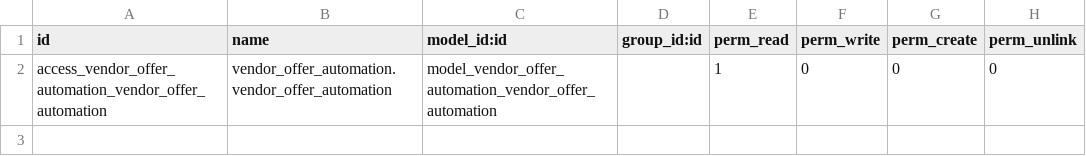
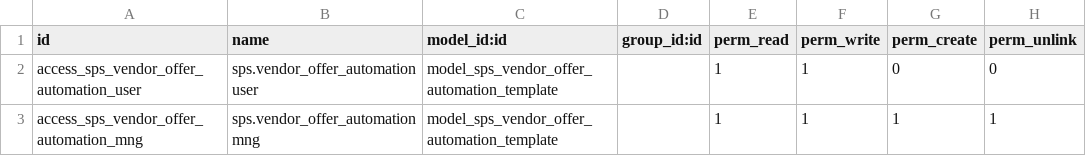
Before and after one commit to bits-amitrathod/odoo12, a CSV file: vendor_offer_automation/security/ir.model.access.csv, drawn as a sheet.

```diff
--- a/vendor_offer_automation/security/ir.model.access.csv
+++ b/vendor_offer_automation/security/ir.model.access.csv
@@ -1,2 +1,3 @@
 id,name,model_id:id,group_id:id,perm_read,perm_write,perm_create,perm_unlink
-access_vendor_offer_automation_vendor_offer_automation,vendor_offer_automation.vendor_offer_automation,model_vendor_offer_automation_vendor_offer_automation,,1,0,0,0
+access_sps_vendor_offer_automation_user,sps.vendor_offer_automation user,model_sps_vendor_offer_automation_template,,1,1,0,0
+access_sps_vendor_offer_automation_mng,sps.vendor_offer_automation mng,model_sps_vendor_offer_automation_template,,1,1,1,1
```
Also changed, not shown: customer-requests/security/ir.model.access.csv, prioritization_engine/security/ir.model.access.csv, 4 other files.
